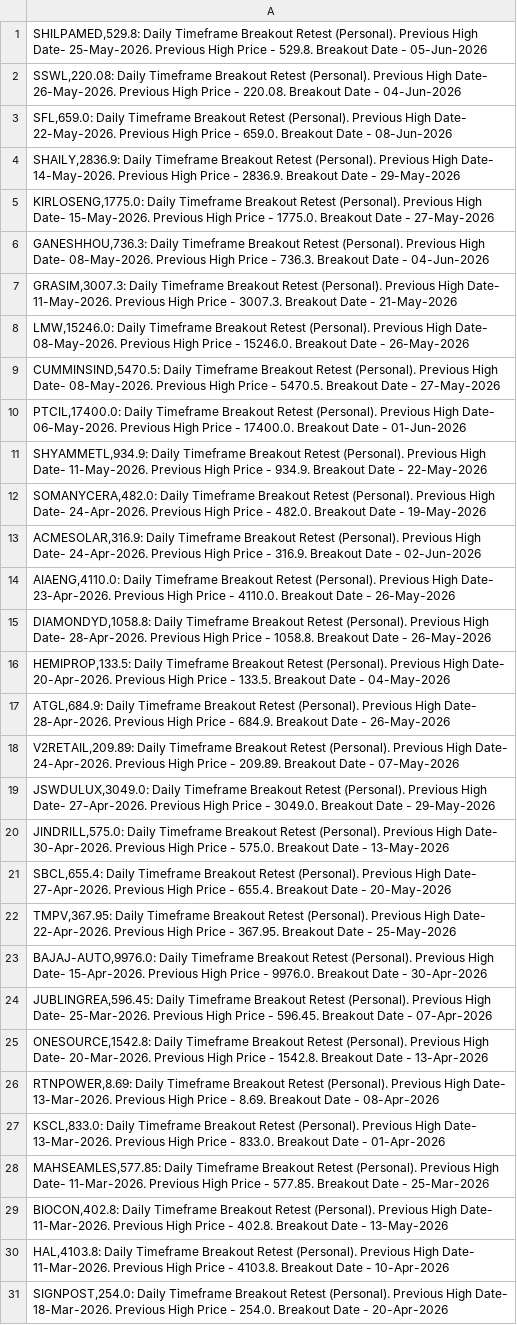
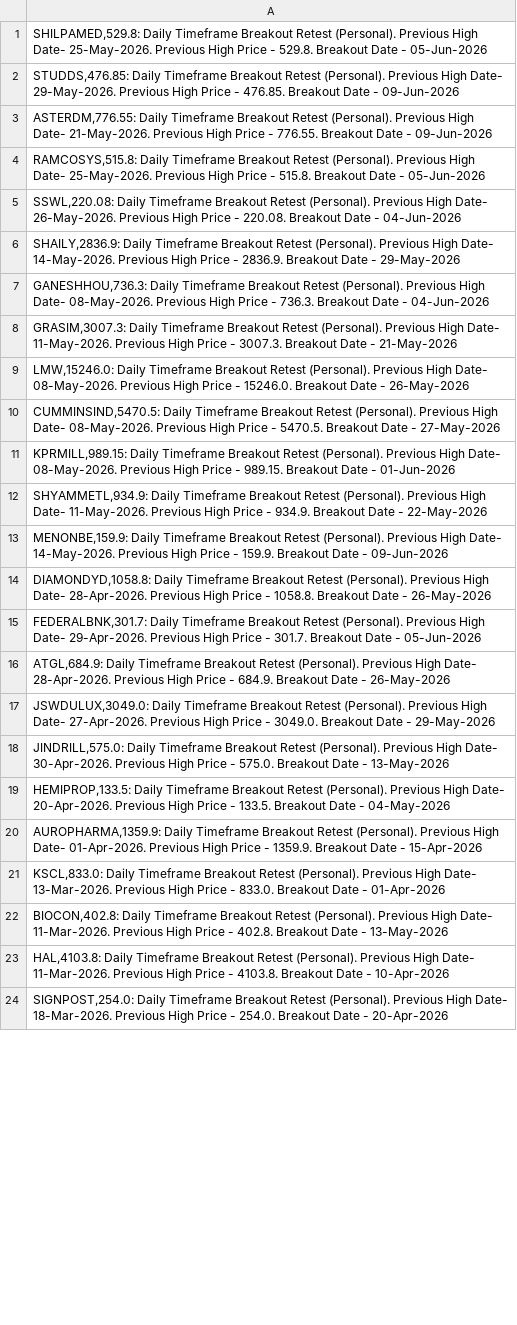
Before and after one commit to vibats/Daily_Notification_Data, a CSV file: Email_Notification_Data/Daily_Timeframe_Breakout_Retest_Personal.csv, drawn as a sheet; only a part is shown; the diff covers the shown part only.

```diff
--- a/Email_Notification_Data/Daily_Timeframe_Breakout_Retest_Personal.csv
+++ b/Email_Notification_Data/Daily_Timeframe_Breakout_Retest_Personal.csv
@@ -1,6 +1,7 @@
 "SHILPAMED,529.8: Daily Timeframe Breakout Retest (Personal). Previous High Date- 25-May-2026. Previous High Price - 529.8. Breakout Date - 05-Jun-2026"
+"STUDDS,476.85: Daily Timeframe Breakout Retest (Personal). Previous High Date- 29-May-2026. Previous High Price - 476.85. Breakout Date - 09-Jun-2026"
+"ASTERDM,776.55: Daily Timeframe Breakout Retest (Personal). Previous High Date- 21-May-2026. Previous High Price - 776.55. Breakout Date - 09-Jun-2026"
+"RAMCOSYS,515.8: Daily Timeframe Breakout Retest (Personal). Previous High Date- 25-May-2026. Previous High Price - 515.8. Breakout Date - 05-Jun-2026"
 "SSWL,220.08: Daily Timeframe Breakout Retest (Personal). Previous High Date- 26-May-2026. Previous High Price - 220.08. Breakout Date - 04-Jun-2026"
-"SFL,659.0: Daily Timeframe Breakout Retest (Personal). Previous High Date- 22-May-2026. Previous High Price - 659.0. Breakout Date - 08-Jun-2026"
 "SHAILY,2836.9: Daily Timeframe Breakout Retest (Personal). Previous High Date- 14-May-2026. Previous High Price - 2836.9. Breakout Date - 29-May-2026"
-"KIRLOSENG,1775.0: Daily Timeframe Breakout Retest (Personal). Previous High Date- 15-May-2026. Previous High Price - 1775.0. Breakout Date - 27-May-2026"
 "GANESHHOU,736.3: Daily Timeframe Breakout Retest (Personal). Previous High Date- 08-May-2026. Previous High Price - 736.3. Breakout Date - 04-Jun-2026"
@@ -9,21 +10,13 @@
 "CUMMINSIND,5470.5: Daily Timeframe Breakout Retest (Personal). Previous High Date- 08-May-2026. Previous High Price - 5470.5. Breakout Date - 27-May-2026"
-"PTCIL,17400.0: Daily Timeframe Breakout Retest (Personal). Previous High Date- 06-May-2026. Previous High Price - 17400.0. Breakout Date - 01-Jun-2026"
+"KPRMILL,989.15: Daily Timeframe Breakout Retest (Personal). Previous High Date- 08-May-2026. Previous High Price - 989.15. Breakout Date - 01-Jun-2026"
 "SHYAMMETL,934.9: Daily Timeframe Breakout Retest (Personal). Previous High Date- 11-May-2026. Previous High Price - 934.9. Breakout Date - 22-May-2026"
-"SOMANYCERA,482.0: Daily Timeframe Breakout Retest (Personal). Previous High Date- 24-Apr-2026. Previous High Price - 482.0. Breakout Date - 19-May-2026"
-"ACMESOLAR,316.9: Daily Timeframe Breakout Retest (Personal). Previous High Date- 24-Apr-2026. Previous High Price - 316.9. Breakout Date - 02-Jun-2026"
-"AIAENG,4110.0: Daily Timeframe Breakout Retest (Personal). Previous High Date- 23-Apr-2026. Previous High Price - 4110.0. Breakout Date - 26-May-2026"
+"MENONBE,159.9: Daily Timeframe Breakout Retest (Personal). Previous High Date- 14-May-2026. Previous High Price - 159.9. Breakout Date - 09-Jun-2026"
 "DIAMONDYD,1058.8: Daily Timeframe Breakout Retest (Personal). Previous High Date- 28-Apr-2026. Previous High Price - 1058.8. Breakout Date - 26-May-2026"
-"HEMIPROP,133.5: Daily Timeframe Breakout Retest (Personal). Previous High Date- 20-Apr-2026. Previous High Price - 133.5. Breakout Date - 04-May-2026"
+"FEDERALBNK,301.7: Daily Timeframe Breakout Retest (Personal). Previous High Date- 29-Apr-2026. Previous High Price - 301.7. Breakout Date - 05-Jun-2026"
 "ATGL,684.9: Daily Timeframe Breakout Retest (Personal). Previous High Date- 28-Apr-2026. Previous High Price - 684.9. Breakout Date - 26-May-2026"
-"V2RETAIL,209.89: Daily Timeframe Breakout Retest (Personal). Previous High Date- 24-Apr-2026. Previous High Price - 209.89. Breakout Date - 07-May-2026"
 "JSWDULUX,3049.0: Daily Timeframe Breakout Retest (Personal). Previous High Date- 27-Apr-2026. Previous High Price - 3049.0. Breakout Date - 29-May-2026"
 "JINDRILL,575.0: Daily Timeframe Breakout Retest (Personal). Previous High Date- 30-Apr-2026. Previous High Price - 575.0. Breakout Date - 13-May-2026"
-"SBCL,655.4: Daily Timeframe Breakout Retest (Personal). Previous High Date- 27-Apr-2026. Previous High Price - 655.4. Breakout Date - 20-May-2026"
-"TMPV,367.95: Daily Timeframe Breakout Retest (Personal). Previous High Date- 22-Apr-2026. Previous High Price - 367.95. Breakout Date - 25-May-2026"
-"BAJAJ-AUTO,9976.0: Daily Timeframe Breakout Retest (Personal). Previous High Date- 15-Apr-2026. Previous High Price - 9976.0. Breakout Date - 30-Apr-2026"
-"JUBLINGREA,596.45: Daily Timeframe Breakout Retest (Personal). Previous High Date- 25-Mar-2026. Previous High Price - 596.45. Breakout Date - 07-Apr-2026"
-"ONESOURCE,1542.8: Daily Timeframe Breakout Retest (Personal). Previous High Date- 20-Mar-2026. Previous High Price - 1542.8. Breakout Date - 13-Apr-2026"
-"RTNPOWER,8.69: Daily Timeframe Breakout Retest (Personal). Previous High Date- 13-Mar-2026. Previous High Price - 8.69. Breakout Date - 08-Apr-2026"
+"HEMIPROP,133.5: Daily Timeframe Breakout Retest (Personal). Previous High Date- 20-Apr-2026. Previous High Price - 133.5. Breakout Date - 04-May-2026"
+"AUROPHARMA,1359.9: Daily Timeframe Breakout Retest (Personal). Previous High Date- 01-Apr-2026. Previous High Price - 1359.9. Breakout Date - 15-Apr-2026"
 "KSCL,833.0: Daily Timeframe Breakout Retest (Personal). Previous High Date- 13-Mar-2026. Previous High Price - 833.0. Breakout Date - 01-Apr-2026"
-"MAHSEAMLES,577.85: Daily Timeframe Breakout Retest (Personal). Previous High Date- 11-Mar-2026. Previous High Price - 577.85. Breakout Date - 25-Mar-2026"
 "BIOCON,402.8: Daily Timeframe Breakout Retest (Personal). Previous High Date- 11-Mar-2026. Previous High Price - 402.8. Breakout Date - 13-May-2026"
```
Also changed, not shown: 1 added row, 9 removed rows and 3 edited cells elsewhere in this file, Email_Notification_Data/Daily_TimeFrame_Horizontal_Support.csv, Email_Notification_Data/Daily_TimeFrame_Horizontal_Support_30_Days.csv.
